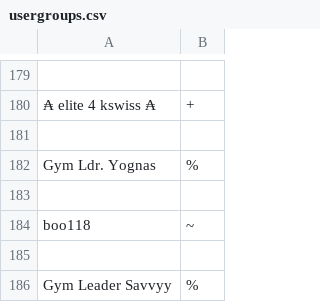
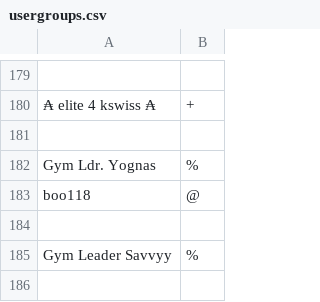
Before and after one commit to typhoid/Pokemon-Showdown-1, a CSV file: config/usergroups.csv, drawn as a sheet; only a part is shown, gaps mark what is left out; the shorter side is filled out with more unchanged rows; removed rows and columns are numbered as before the commit, all else as after; the diff names each change by its address in the sheet, - before the commit and + after, or states it on an @@ line.

```diff
--- a/config/usergroups.csv
+++ b/config/usergroups.csv
-row 183: (empty)
-B183: ~
+B183: @
```
Also changed, not shown: 1 other file.
